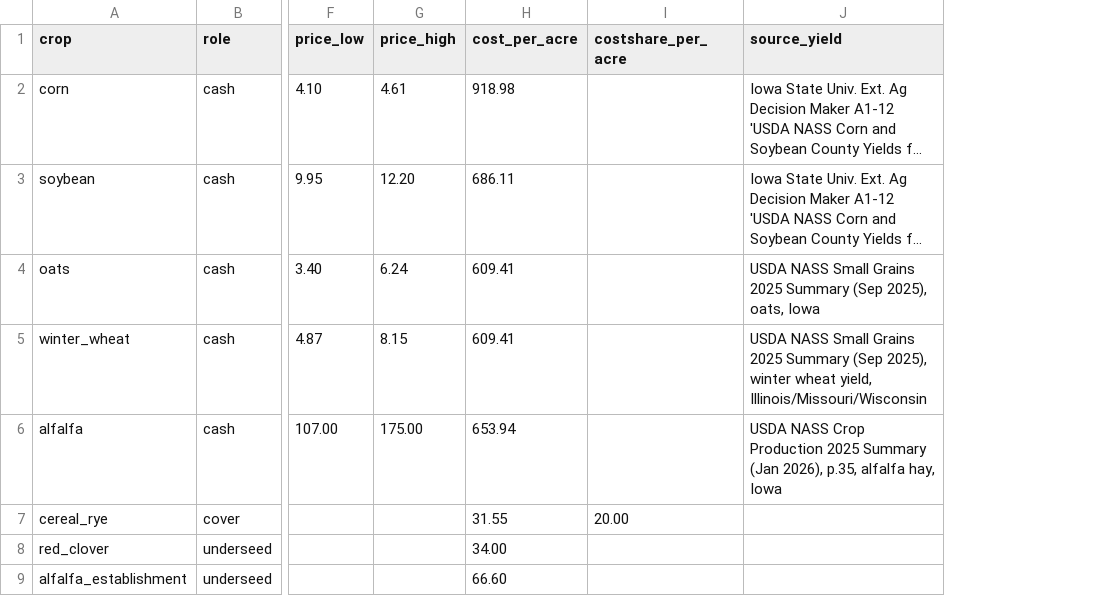
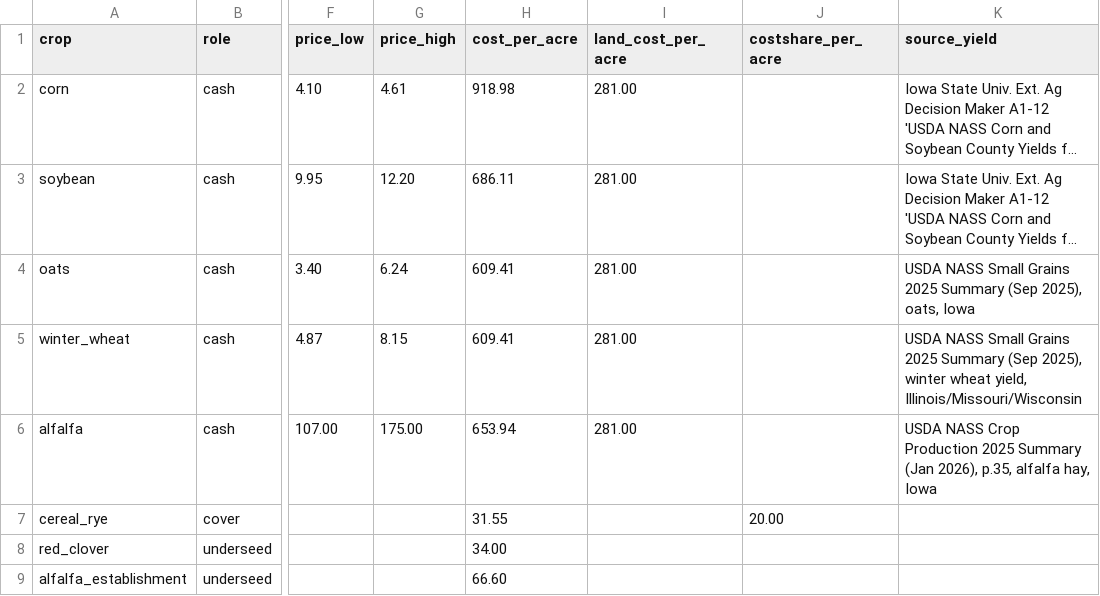
Before and after one commit to Adamfisher-dev/Farm-Adaptation-NASA, a CSV file: content/income.csv, drawn as a sheet; only a part is shown, gaps mark what is left out; long unchanged cells end in …; the diff names each change by its address in the sheet, - before the commit and + after, or states it on an @@ line.

Commit message:
negative income fix

```diff
--- a/content/income.csv
+++ b/content/income.csv
+column I (land_cost_per_acre), rows 2-6: all 281.00
```
Also changed, not shown: 5 other files.
